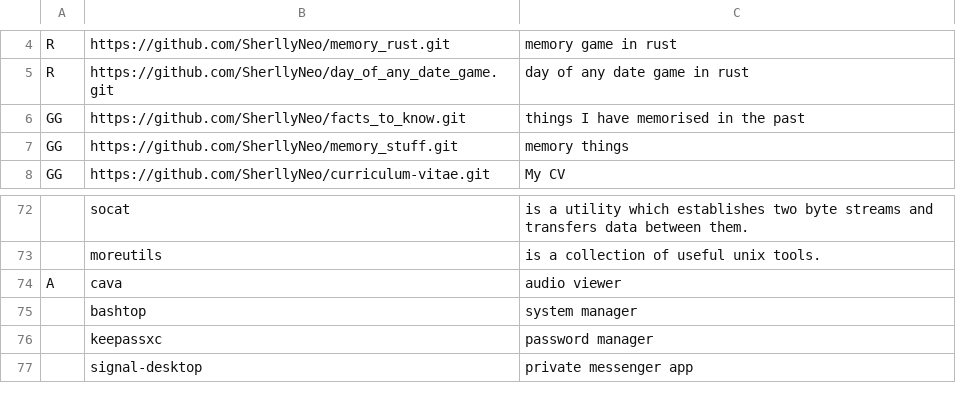
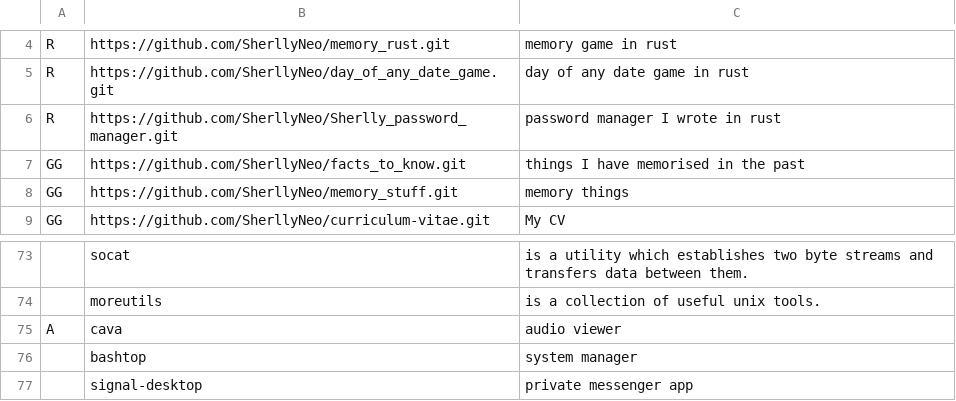
Before and after one commit to SherllyNeo/jars, a CSV file: progs.csv, drawn as a sheet; only a part is shown, gaps mark what is left out; removed rows and columns are numbered as before the commit, all else as after; the diff names each change by its address in the sheet, - before the commit and + after, or states it on an @@ line.

Commit message:
swapped out password manager

```diff
--- a/progs.csv
+++ b/progs.csv
+row 6: R | https://github.com/SherllyNeo/Sherlly_password_manager.git | password manager I wrote in rust
-row 76:  | keepassxc | password manager
```
